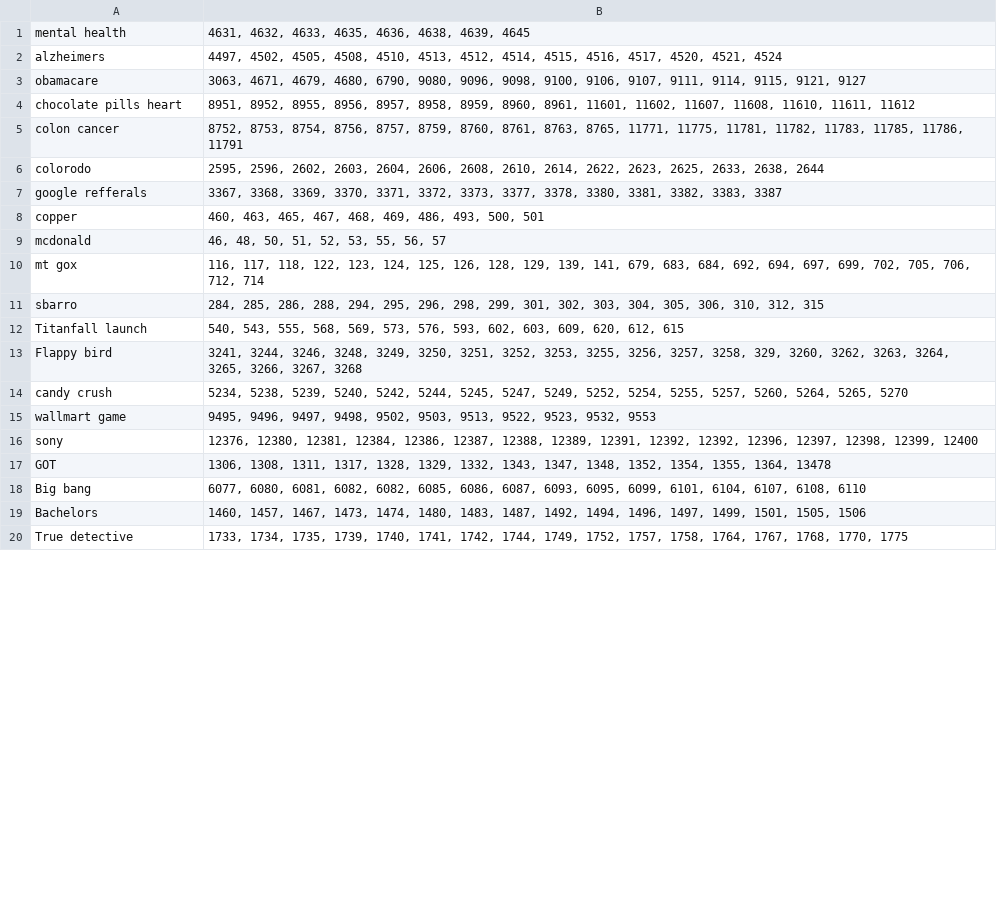
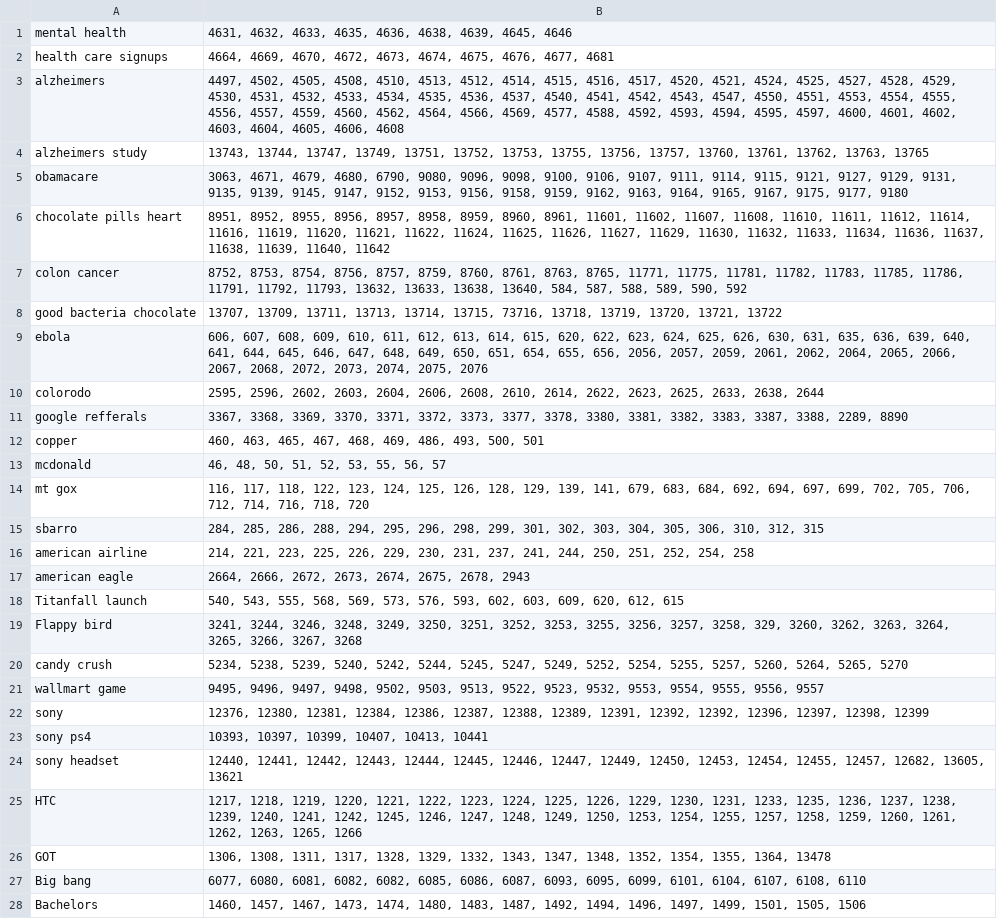
Before and after one commit to bhargavd90/dummy, a CSV file: datasets/Toy_Dataset_Thesis - Sheet1.csv, drawn as a sheet; only a part is shown; the shorter side is filled out with more unchanged rows; the diff covers the shown part only.

```diff
--- a/datasets/Toy_Dataset_Thesis - Sheet1.csv
+++ b/datasets/Toy_Dataset_Thesis - Sheet1.csv
@@ -1,12 +1,18 @@
-mental health,"4631, 4632, 4633, 4635, 4636, 4638, 4639, 4645"
-alzheimers,"4497, 4502, 4505, 4508, 4510, 4513, 4512, 4514, 4515, 4516, 4517, 4520, 4521, 4524"
-obamacare,"3063, 4671, 4679, 4680, 6790, 9080, 9096, 9098, 9100, 9106, 9107, 9111, 9114, 9115, 9121, 9127"
-chocolate pills heart ,"8951, 8952, 8955, 8956, 8957, 8958, 8959, 8960, 8961, 11601, 11602, 11607, 11608, 11610, 11611, 11612"
-colon cancer,"8752, 8753, 8754, 8756, 8757, 8759, 8760, 8761, 8763, 8765, 11771, 11775, 11781, 11782, 11783, 11785, 11786, 11791"
+mental health,"4631, 4632, 4633, 4635, 4636, 4638, 4639, 4645, 4646"
+health care signups,"4664, 4669, 4670, 4672, 4673, 4674, 4675, 4676, 4677, 4681"
+alzheimers,"4497, 4502, 4505, 4508, 4510, 4513, 4512, 4514, 4515, 4516, 4517, 4520, 4521, 4524, 4525, 4527, 4528, 4529, 4530, 4531, 4532, 4533, 4534, 4535, 4536, 4537, 4540, 4541, 4542, 4543, 4547, 4550, 4551, 4553, 4554, 4555, 4556, 4557, 4559, 4560, 4562, 4564, 4566, 4569, 4577, 4588, 4592, 4593, 4594, 4595, 4597, 4600, 4601, 4602, 4603, 4604, 4605, 4606, 4608"
+alzheimers study,"13743, 13744, 13747, 13749, 13751, 13752, 13753, 13755, 13756, 13757, 13760, 13761, 13762, 13763, 13765"
+obamacare,"3063, 4671, 4679, 4680, 6790, 9080, 9096, 9098, 9100, 9106, 9107, 9111, 9114, 9115, 9121, 9127, 9129, 9131, 9135, 9139, 9145, 9147, 9152, 9153, 9156, 9158, 9159, 9162, 9163, 9164, 9165, 9167, 9175, 9177, 9180"
+chocolate pills heart ,"8951, 8952, 8955, 8956, 8957, 8958, 8959, 8960, 8961, 11601, 11602, 11607, 11608, 11610, 11611, 11612, 11614, 11616, 11619, 11620, 11621, 11622, 11624, 11625, 11626, 11627, 11629, 11630, 11632, 11633, 11634, 11636, 11637, 11638, 11639, 11640, 11642"
+colon cancer,"8752, 8753, 8754, 8756, 8757, 8759, 8760, 8761, 8763, 8765, 11771, 11775, 11781, 11782, 11783, 11785, 11786, 11791, 11792, 11793, 13632, 13633, 13638, 13640, 584, 587, 588, 589, 590, 592"
+good bacteria chocolate,"13707, 13709, 13711, 13713, 13714, 13715, 73716, 13718, 13719, 13720, 13721, 13722"
+ebola,"606, 607, 608, 609, 610, 611, 612, 613, 614, 615, 620, 622, 623, 624, 625, 626, 630, 631, 635, 636, 639, 640, 641, 644, 645, 646, 647, 648, 649, 650, 651, 654, 655, 656, 2056, 2057, 2059, 2061, 2062, 2064, 2065, 2066, 2067, 2068, 2072, 2073, 2074, 2075, 2076"
 colorodo ,"2595, 2596, 2602, 2603, 2604, 2606, 2608, 2610, 2614, 2622, 2623, 2625, 2633, 2638, 2644"
-google refferals,"3367, 3368, 3369, 3370, 3371, 3372, 3373, 3377, 3378, 3380, 3381, 3382, 3383, 3387"
+google refferals,"3367, 3368, 3369, 3370, 3371, 3372, 3373, 3377, 3378, 3380, 3381, 3382, 3383, 3387, 3388, 2289, 8890"
 copper,"460, 463, 465, 467, 468, 469, 486, 493, 500, 501"
 mcdonald,"46, 48, 50, 51, 52, 53, 55, 56, 57"
-mt gox,"116, 117, 118, 122, 123, 124, 125, 126, 128, 129, 139, 141, 679, 683, 684, 692, 694, 697, 699, 702, 705, 706, 712, 714"
+mt gox,"116, 117, 118, 122, 123, 124, 125, 126, 128, 129, 139, 141, 679, 683, 684, 692, 694, 697, 699, 702, 705, 706, 712, 714, 716, 718, 720"
 sbarro,"284, 285, 286, 288, 294, 295, 296, 298, 299, 301, 302, 303, 304, 305, 306, 310, 312, 315"
+american airline,"214, 221, 223, 225, 226, 229, 230, 231, 237, 241, 244, 250, 251, 252, 254, 258"
+american eagle,"2664, 2666, 2672, 2673, 2674, 2675, 2678, 2943"
 Titanfall launch,"540, 543, 555, 568, 569, 573, 576, 593, 602, 603, 609, 620, 612, 615"
@@ -14,4 +20,7 @@ Flappy bird,"3241, 3244, 3246, 3248, 3249, 3250, 3251, 3252, 3253, 3255, 3256, 3
 candy crush,"5234, 5238, 5239, 5240, 5242, 5244, 5245, 5247, 5249, 5252, 5254, 5255, 5257, 5260, 5264, 5265, 5270"
-wallmart game,"9495, 9496, 9497, 9498, 9502, 9503, 9513, 9522, 9523, 9532, 9553"
-sony,"12376, 12380, 12381, 12384, 12386, 12387, 12388, 12389, 12391, 12392, 12392, 12396, 12397, 12398, 12399, 12400"
+wallmart game,"9495, 9496, 9497, 9498, 9502, 9503, 9513, 9522, 9523, 9532, 9553, 9554, 9555, 9556, 9557"
+sony,"12376, 12380, 12381, 12384, 12386, 12387, 12388, 12389, 12391, 12392, 12392, 12396, 12397, 12398, 12399"
+sony ps4,"10393, 10397, 10399, 10407, 10413, 10441"
+sony headset,"12440, 12441, 12442, 12443, 12444, 12445, 12446, 12447, 12449, 12450, 12453, 12454, 12455, 12457, 12682, 13605, 13621"
+HTC,"1217, 1218, 1219, 1220, 1221, 1222, 1223, 1224, 1225, 1226, 1229, 1230, 1231, 1233, 1235, 1236, 1237, 1238, 1239, 1240, 1241, 1242, 1245, 1246, 1247, 1248, 1249, 1250, 1253, 1254, 1255, 1257, 1258, 1259, 1260, 1261, 1262, 1263, 1265, 1266"
 GOT,"1306, 1308, 1311, 1317, 1328, 1329, 1332, 1343, 1347, 1348, 1352, 1354, 1355, 1364, 13478"
```
Also changed, not shown: 3 added rows and 1 edited cell elsewhere in this file, 40 other files.
